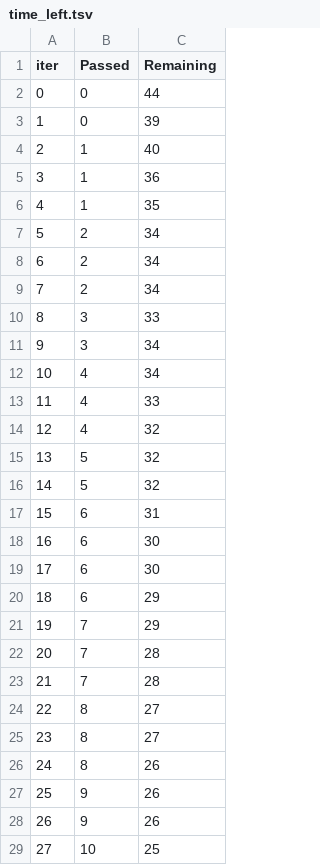
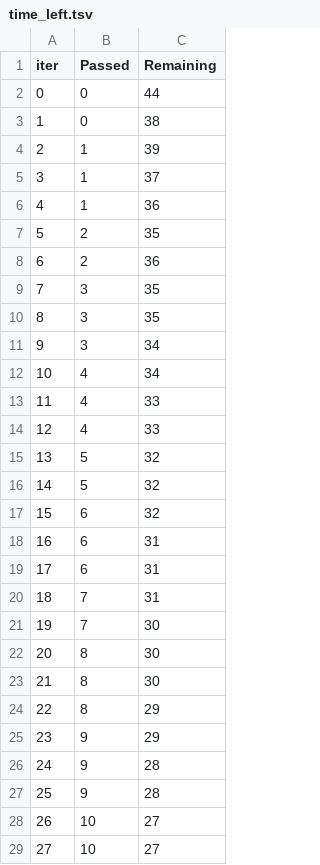
Before and after one commit to rezaeim/mlproject, a TSV file: catboost_info/time_left.tsv, drawn as a sheet; only a part is shown; the diff covers the shown part only.

```diff
--- a/catboost_info/time_left.tsv
+++ b/catboost_info/time_left.tsv
@@ -2,10 +2,10 @@ iter	Passed	Remaining
 0	0	44
-1	0	39
-2	1	40
-3	1	36
-4	1	35
-5	2	34
-6	2	34
-7	2	34
-8	3	33
+1	0	38
+2	1	39
+3	1	37
+4	1	36
+5	2	35
+6	2	36
+7	3	35
+8	3	35
 9	3	34
@@ -13,17 +13,17 @@ iter	Passed	Remaining
 11	4	33
-12	4	32
+12	4	33
 13	5	32
 14	5	32
-15	6	31
-16	6	30
-17	6	30
-18	6	29
-19	7	29
-20	7	28
-21	7	28
-22	8	27
-23	8	27
-24	8	26
-25	9	26
-26	9	26
-27	10	25
+15	6	32
+16	6	31
+17	6	31
+18	7	31
+19	7	30
+20	8	30
+21	8	30
+22	8	29
+23	9	29
+24	9	28
+25	9	28
+26	10	27
+27	10	27
```
Also changed, not shown: 82 edited cells elsewhere in this file, artifacts/data.csv, artifacts/test.csv, 8 other files.
